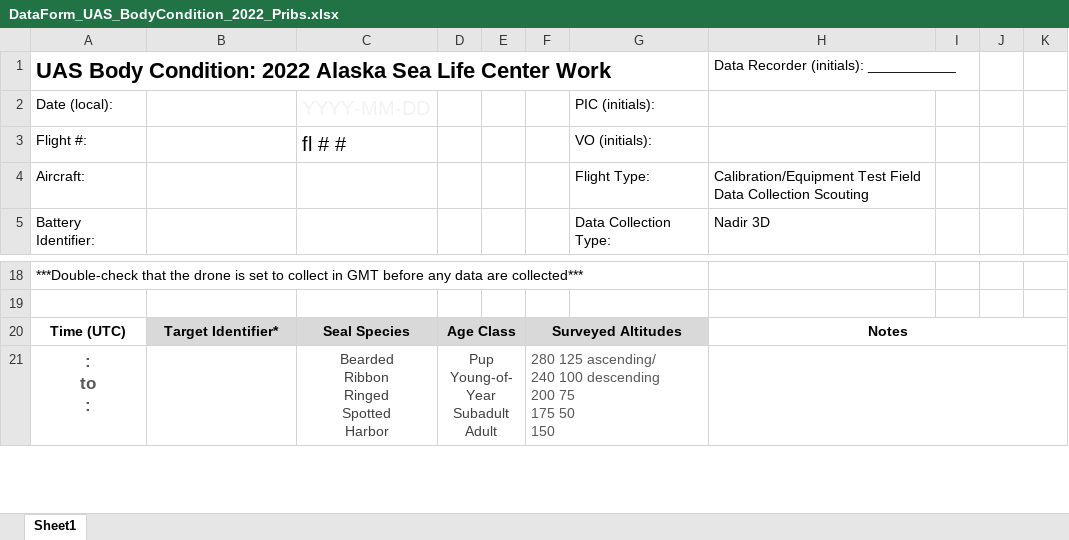
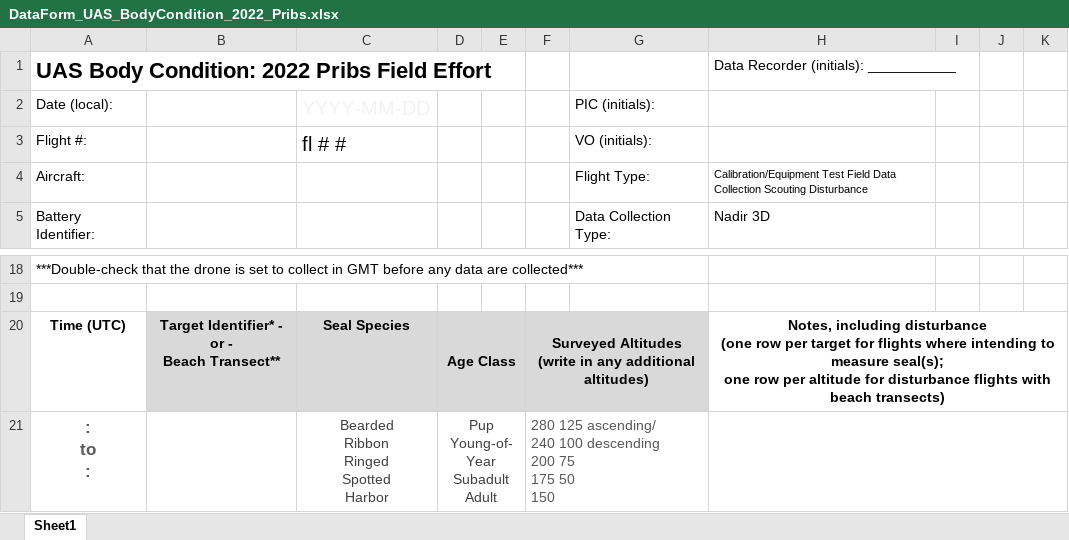
Before and after one commit to staciekoslovsky-noaa/BodyCondition_DataManagement, an Excel workbook: Datasheets/DataForm_UAS_BodyCondition_2022_Pribs.xlsx, sheet Sheet1, drawn as a sheet; only a part is shown, gaps mark what is left out; values as stored, in another font and other column widths than the file's, no borders; ↵ is a line break in a cell; the diff names each change by its address in the sheet, - before the commit and + after, or states it on an @@ line.

Commit message:
Update DataForm_UAS_BodyCondition_2022_Pribs.xlsx
Cleaned up datasheet

```diff
--- a/Datasheets/DataForm_UAS_BodyCondition_2022_Pribs.xlsx (sheet Sheet1)
+++ b/Datasheets/DataForm_UAS_BodyCondition_2022_Pribs.xlsx (sheet Sheet1)
-A1: …Condition: 2022 Alaska Sea Life Center Work
+A1: …Condition: 2022 Pribs Field Effort
-H4: …Collection Scouting
+H4: …Collection Scouting Disturbance
@@ H4 text size: smaller @@
-B20: Target Identifier*
+B20: Target Identifier* - or - ↵ Beach Transect**
-F20: Surveyed Altitudes
+F20: Surveyed Altitudes ↵ (write in any additional altitudes)
-H20: Notes
+H20: Notes, including disturbance ↵ (one row per target for flights where intending to measure seal(s); ↵ one row per altitude for disturbance flights with beach transects)
```
